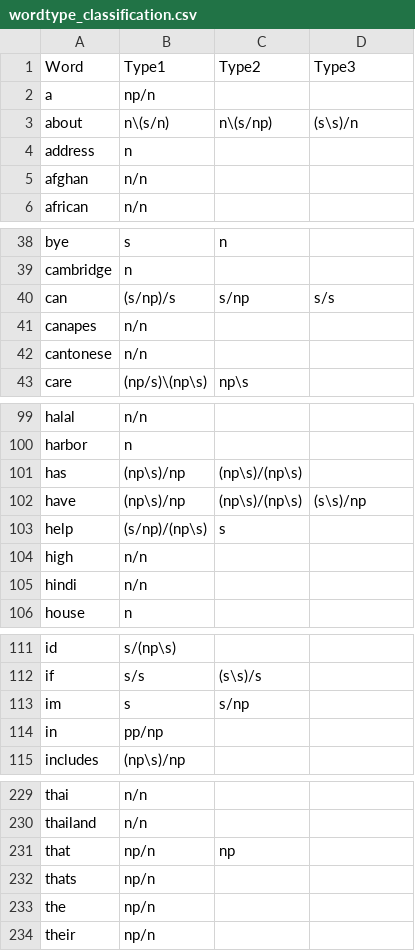
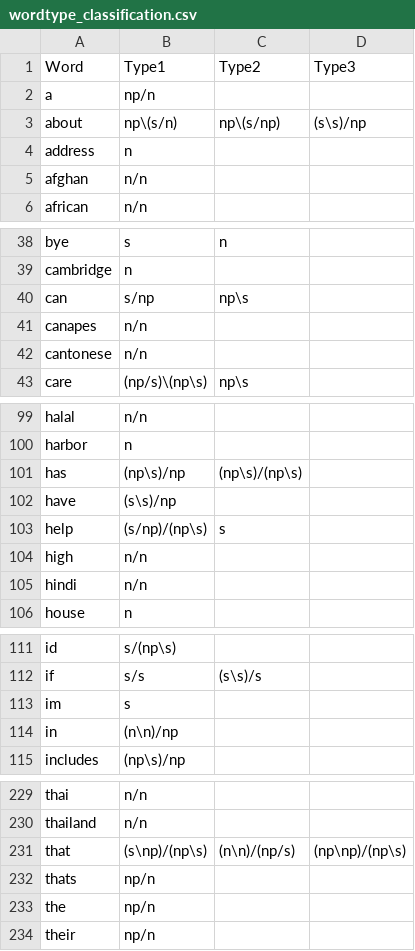
Before and after one commit to fleurmariepetit/MAIR_Team_Project, a CSV file: part_3/wordtype_classification.csv, drawn as a sheet; only a part is shown, gaps mark what is left out; the diff covers the shown part only.

Commit message:
updated csv

```diff
--- a/part_3/wordtype_classification.csv
+++ b/part_3/wordtype_classification.csv
@@ -2,3 +2,3 @@ Word,Type1,Type2,Type3
 a,np/n,,
-about,n\(s/n),n\(s/np),(s\s)/n
+about,np\(s/n),np\(s/np),(s\s)/np
 address,n,,
@@ -39,3 +39,3 @@ bye,s,n,
 cambridge,n,,
-can,(s/np)/s,s/np,s/s
+can,s/np,np\s,
 canapes,n/n,,
@@ -101,3 +101,3 @@ harbor,n,,
 has,(np\s)/np,(np\s)/(np\s),
-have,(np\s)/np,(np\s)/(np\s),(s\s)/np
+have,(s\s)/np,,
 help,(s/np)/(np\s),s,
@@ -112,4 +112,4 @@ id,s/(np\s),,
 if,s/s,(s\s)/s,
-im,s,s/np,
-in,pp/np,,
+im,s,,
+in,(n\n)/np,,
 includes,(np\s)/np,,
@@ -230,3 +230,3 @@ thai,n/n,,
 thailand,n/n,,
-that,np/n,np,
+that,(s\np)/(np\s),(n\n)/(np/s),(np\np)/(np\s)
 thats,np/n,,
```
Also changed, not shown: 10 edited cells elsewhere in this file.
